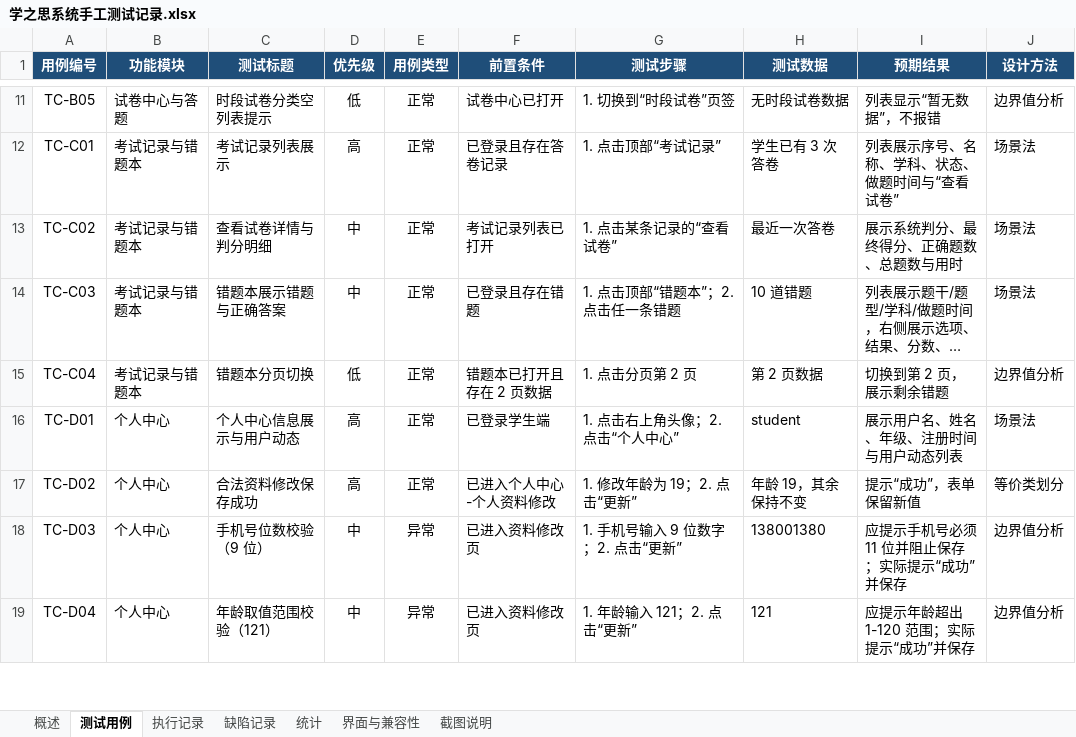
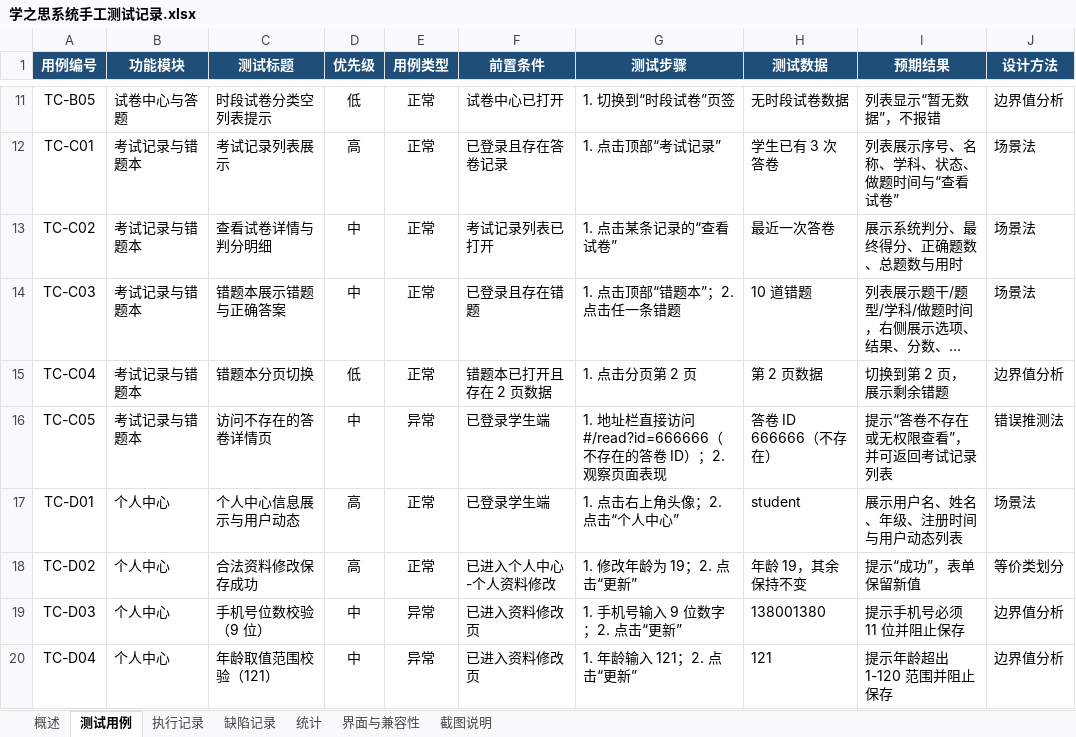
Before and after one commit to 245300/xzs-system-test-21, an Excel workbook: doc/学之思系统手工测试记录.xlsx, sheet 测试用例, drawn as a sheet; only a part is shown, gaps mark what is left out; long unchanged cells end in …; values as stored, in another font and other column widths than the file's, no borders; addresses are those after the commit; the diff covers the shown part only; the diff names each change by its address in the sheet, - before the commit and + after, or states it on an @@ line.

Commit message:
feat(manual): 补齐两个模块的异常用例，手工记录改为 24 条并同步缺陷 #80
- 新增 TC-C05（不存在的答卷 #/read?id=666666 → 空白页 + 系统内部错误，失败）与 TC-E04（未登录访问消息中心被拦截，通过）
- 禅道新登记 BUG #80；Excel 缺陷记录补 BUG-06，执行记录补「缺陷编号」列做双向关联
- 22→24 条（正常 15/异常 9），通过 19/失败 5（79.2%）
- 修正 TC-A05 预期与实际自相矛盾、5 处预期列混入实际结果、截图数量口径不一致（22+7 → 24+2，内嵌 26）
- 重拍 TC-A05 截图（原与 TC-A01 字节相同）；同步综合测试报告与测试方案中的统计数字

```diff
--- a/doc/学之思系统手工测试记录.xlsx (sheet 测试用例)
+++ b/doc/学之思系统手工测试记录.xlsx (sheet 测试用例)
+row 16: TC-C05 | 考试记录与错题本 | 访问不存在的答卷详情页 | 中 | 异常 | 已登录学生端 | 1. 地址栏直接访问 #/read?id=666666（不存在的答卷 ID）；2. 观察页面表现 | 答卷 ID 666666（不存在） | 提示“答卷不存在或无权限查看”，并可返回考试记录列表 | 错误推测法
-I19 (预期结果): 应提示手机号必须 11 位并阻止保存；实际提示“成功”并保存
+I19 (预期结果): 提示手机号必须 11 位并阻止保存
-I20 (预期结果): 应提示年龄超出 1-120 范围；实际提示“成功”并保存
+I20 (预期结果): 提示年龄超出 1-120 范围并阻止保存
```
Also changed, not shown: 1 added row and 3 edited cells elsewhere in this sheet, sheet 执行记录, sheet 缺陷记录, sheet 截图说明, sheet 统计, sheet 概述, charts or pictures, 8 other files.
